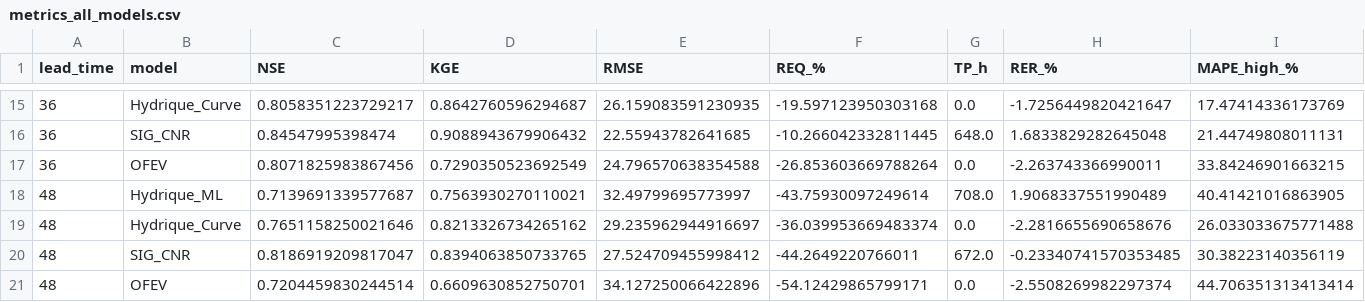
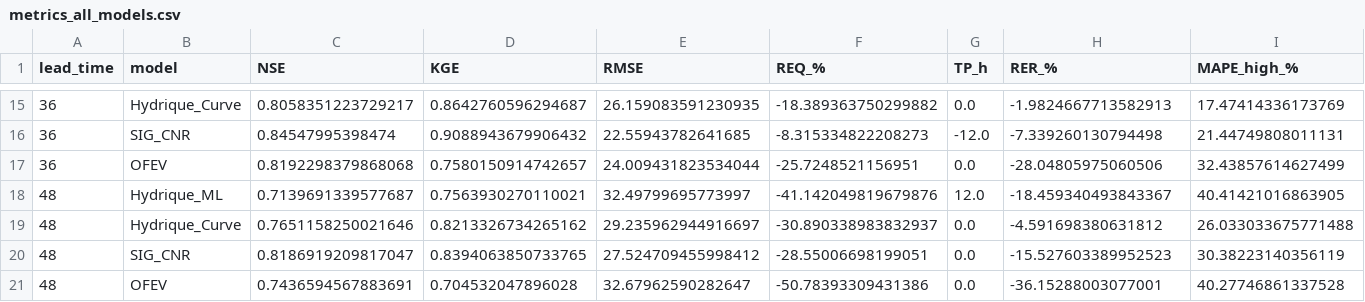
Before and after one commit to Rapsim/dp_arve, a CSV file: outputs/metrics_all_models.csv, drawn as a sheet; only a part is shown, gaps mark what is left out; the diff covers the shown part only.

```diff
--- a/outputs/metrics_all_models.csv
+++ b/outputs/metrics_all_models.csv
@@ -15,7 +15,7 @@ lead_time,model,NSE,KGE,RMSE,REQ_%,TP_h,RER_%,MAPE_high_%
-36,Hydrique_Curve,0.8058351223729217,0.8642760596294687,26.159083591230935,-19.597123950303168,0.0,-1.7256449820421647,17.47414336173769
-36,SIG_CNR,0.84547995398474,0.9088943679906432,22.55943782641685,-10.266042332811445,648.0,1.6833829282645048,21.44749808011131
-36,OFEV,0.8071825983867456,0.7290350523692549,24.796570638354588,-26.853603669788264,0.0,-2.263743366990011,33.84246901663215
-48,Hydrique_ML,0.7139691339577687,0.7563930270110021,32.49799695773997,-43.75930097249614,708.0,1.9068337551990489,40.41421016863905
-48,Hydrique_Curve,0.7651158250021646,0.8213326734265162,29.235962944916697,-36.039953669483374,0.0,-2.2816655690658676,26.033033675771488
-48,SIG_CNR,0.8186919209817047,0.8394063850733765,27.524709455998412,-44.2649220766011,672.0,-0.23340741570353485,30.38223140356119
-48,OFEV,0.7204459830244514,0.6609630852750701,34.127250066422896,-54.12429865799171,0.0,-2.5508269982297374,44.706351313413414
+36,Hydrique_Curve,0.8058351223729217,0.8642760596294687,26.159083591230935,-18.389363750299882,0.0,-1.9824667713582913,17.47414336173769
+36,SIG_CNR,0.84547995398474,0.9088943679906432,22.55943782641685,-8.315334822208273,-12.0,-7.339260130794498,21.44749808011131
+36,OFEV,0.8192298379868068,0.7580150914742657,24.009431823534044,-25.7248521156951,0.0,-28.04805975060506,32.43857614627499
+48,Hydrique_ML,0.7139691339577687,0.7563930270110021,32.49799695773997,-41.142049819679876,12.0,-18.459340493843367,40.41421016863905
+48,Hydrique_Curve,0.7651158250021646,0.8213326734265162,29.235962944916697,-30.890338983832937,0.0,-4.591698380631812,26.033033675771488
+48,SIG_CNR,0.8186919209817047,0.8394063850733765,27.524709455998412,-28.55006698199051,0.0,-15.527603389952523,30.38223140356119
+48,OFEV,0.7436594567883691,0.704532047896028,32.67962590282647,-50.78393309431386,0.0,-36.15288003077001,40.27746861337528
```
Also changed, not shown: 3 added rows, 3 removed rows and 25 edited cells elsewhere in this file, 2 other files.
